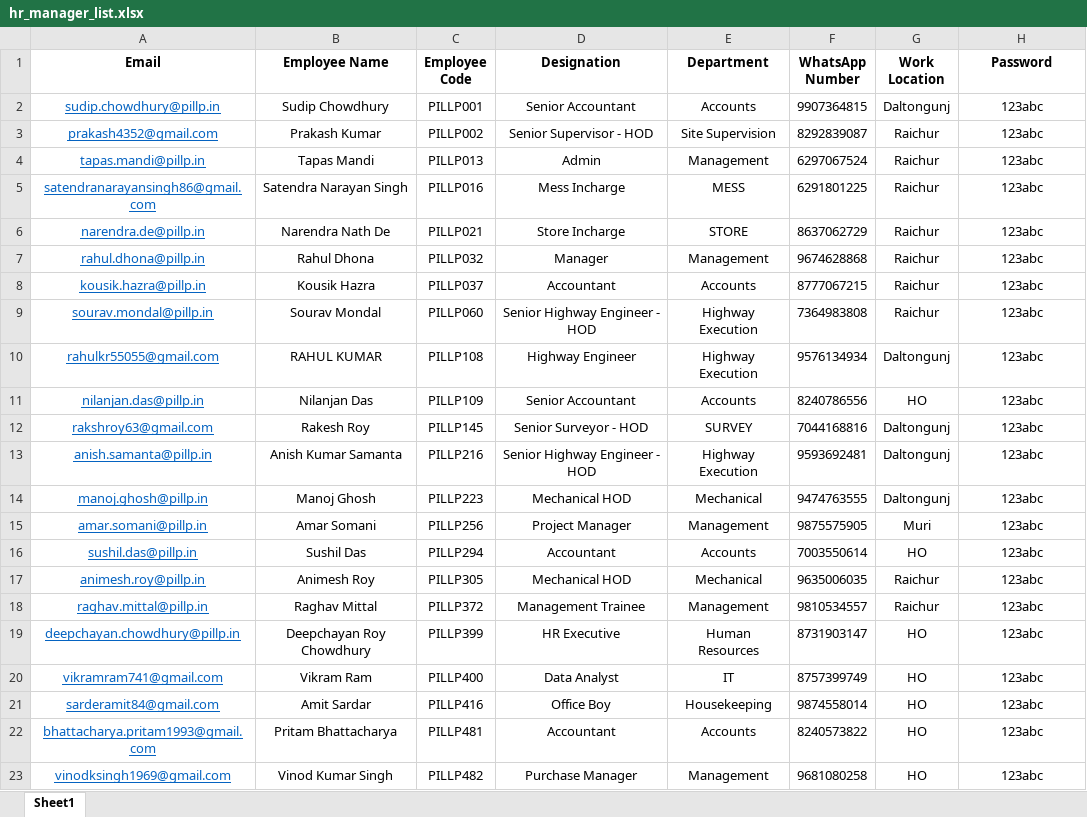
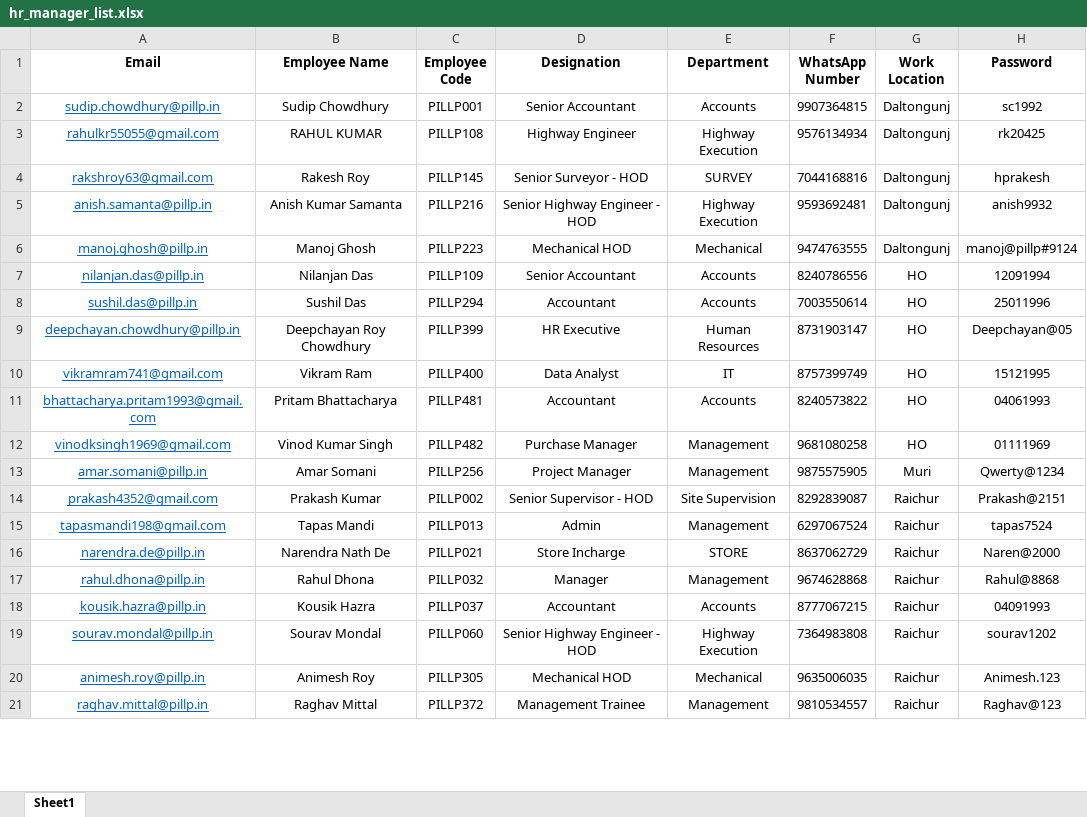
Before and after one commit to PILLP-HO/pillp-lms, an Excel workbook: data/hr_manager_list.xlsx, sheet Sheet1, drawn as a sheet; only a part is shown; values as stored, in another font and other column widths than the file's, no borders; removed rows and columns are numbered as before the commit, all else as after; the diff covers the shown part only; the diff names each change by its address in the sheet, - before the commit and + after, or states it on an @@ line.

Commit message:
original excel files updated

```diff
--- a/data/hr_manager_list.xlsx (sheet Sheet1)
+++ b/data/hr_manager_list.xlsx (sheet Sheet1)
-H2 (Password): 123abc
+H2 (Password): sc1992
-row 3: prakash4352@gmail.com | Prakash Kumar | PILLP002 | Senior Supervisor - HOD | Site Supervision | 8292839087 | Raichur | 123abc
-row 4: tapas.mandi@pillp.in | Tapas Mandi | PILLP013 | Admin | Management | 6297067524 | Raichur | 123abc
-row 5: satendranarayansingh86@gmail.com | Satendra Narayan Singh | PILLP016 | Mess Incharge | MESS | 6291801225 | Raichur | 123abc
-row 6: narendra.de@pillp.in | Narendra Nath De | PILLP021 | Store Incharge | STORE | 8637062729 | Raichur | 123abc
-row 7: rahul.dhona@pillp.in | Rahul Dhona | PILLP032 | Manager | Management | 9674628868 | Raichur | 123abc
-row 8: kousik.hazra@pillp.in | Kousik Hazra | PILLP037 | Accountant | Accounts | 8777067215 | Raichur | 123abc
-row 9: sourav.mondal@pillp.in | Sourav Mondal | PILLP060 | Senior Highway Engineer - HOD | Highway Execution | 7364983808 | Raichur | 123abc
-H3 (Password): 123abc
+H3 (Password): rk20425
-row 11: nilanjan.das@pillp.in | Nilanjan Das | PILLP109 | Senior Accountant | Accounts | 8240786556 | HO | 123abc
-H4 (Password): 123abc
+H4 (Password): hprakesh
-H5 (Password): 123abc
+H5 (Password): anish9932
-H6 (Password): 123abc
+H6 (Password): manoj@pillp#9124
-row 15: amar.somani@pillp.in | Amar Somani | PILLP256 | Project Manager | Management | 9875575905 | Muri | 123abc
+row 7: nilanjan.das@pillp.in | Nilanjan Das | PILLP109 | Senior Accountant | Accounts | 8240786556 | HO | 12091994
-H8 (Password): 123abc
+H8 (Password): 25011996
-row 17: animesh.roy@pillp.in | Animesh Roy | PILLP305 | Mechanical HOD | Mechanical | 9635006035 | Raichur | 123abc
-row 18: raghav.mittal@pillp.in | Raghav Mittal | PILLP372 | Management Trainee | Management | 9810534557 | Raichur | 123abc
-H9 (Password): 123abc
+H9 (Password): Deepchayan@05
-H10 (Password): 123abc
+H10 (Password): 15121995
-row 21: sarderamit84@gmail.com | Amit Sardar | PILLP416 | Office Boy | Housekeeping | 9874558014 | HO | 123abc
-H11 (Password): 123abc
+H11 (Password): 04061993
-H12 (Password): 123abc
+H12 (Password): 01111969
+row 13: amar.somani@pillp.in | Amar Somani | PILLP256 | Project Manager | Management | 9875575905 | Muri | Qwerty@1234
+row 14: prakash4352@gmail.com | Prakash Kumar | PILLP002 | Senior Supervisor - HOD | Site Supervision | 8292839087 | Raichur | Prakash@2151
+row 15: tapasmandi198@gmail.com | Tapas Mandi | PILLP013 | Admin | Management | 6297067524 | Raichur | tapas7524
+row 16: narendra.de@pillp.in | Narendra Nath De | PILLP021 | Store Incharge | STORE | 8637062729 | Raichur | Naren@2000
+row 17: rahul.dhona@pillp.in | Rahul Dhona | PILLP032 | Manager | Management | 9674628868 | Raichur | Rahul@8868
+row 18: kousik.hazra@pillp.in | Kousik Hazra | PILLP037 | Accountant | Accounts | 8777067215 | Raichur | 04091993
+row 19: sourav.mondal@pillp.in | Sourav Mondal | PILLP060 | Senior Highway Engineer - HOD | Highway Execution | 7364983808 | Raichur | sourav1202
+row 20: animesh.roy@pillp.in | Animesh Roy | PILLP305 | Mechanical HOD | Mechanical | 9635006035 | Raichur | Animesh.123
+row 21: raghav.mittal@pillp.in | Raghav Mittal | PILLP372 | Management Trainee | Management | 9810534557 | Raichur | Raghav@123
```
Also changed, not shown: 1 edited cell elsewhere in this sheet, data/employee_list.xlsx, data/hr_list.xlsx, 2 other files.
